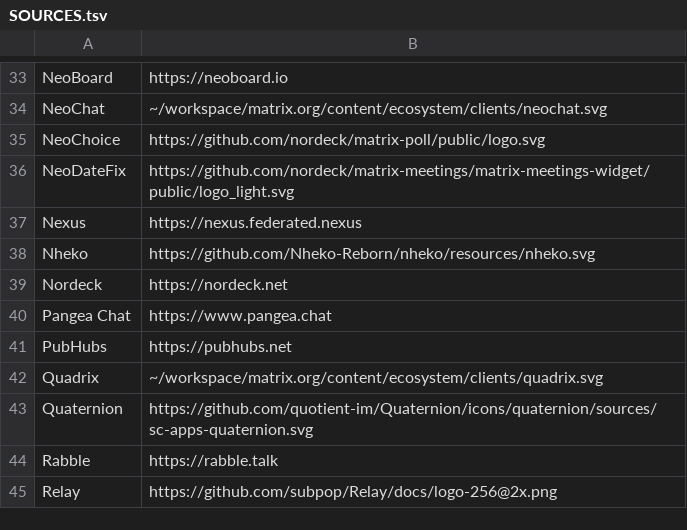
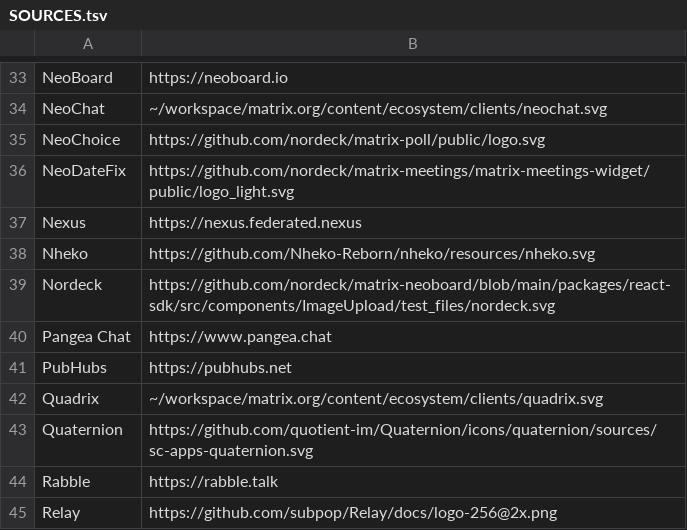
Before and after one commit to ara4n/icons, a TSV file: SOURCES.tsv, drawn as a sheet; only a part is shown, gaps mark what is left out.

Commit message:
fix: Nordeck logo source
Signed-off-by: The one with the braid <info@braid.business>

```diff
--- a/SOURCES.tsv
+++ b/SOURCES.tsv
@@ -38,3 +38,3 @@ Nexus	https://nexus.federated.nexus
 Nheko	https://github.com/Nheko-Reborn/nheko/resources/nheko.svg
-Nordeck	https://nordeck.net
+Nordeck	https://github.com/nordeck/matrix-neoboard/blob/main/packages/react-sdk/src/components/ImageUpload/test_files/nordeck.svg
 Pangea Chat	https://www.pangea.chat
```
Also changed, not shown: 5 other files.
